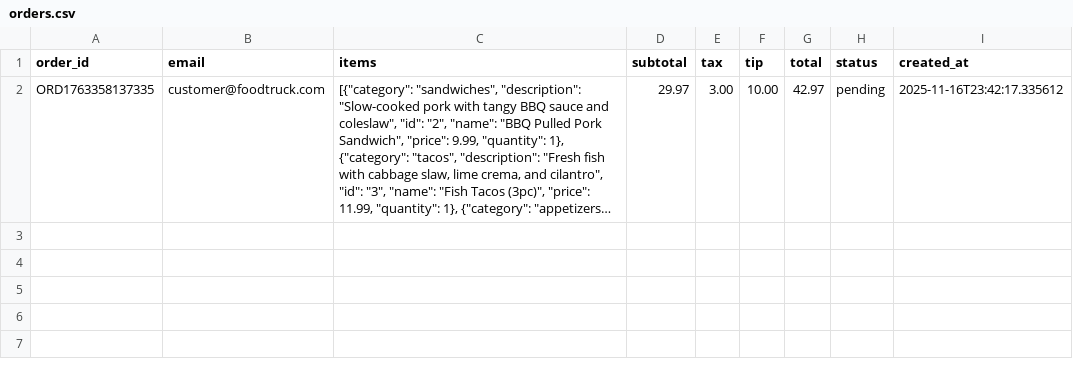
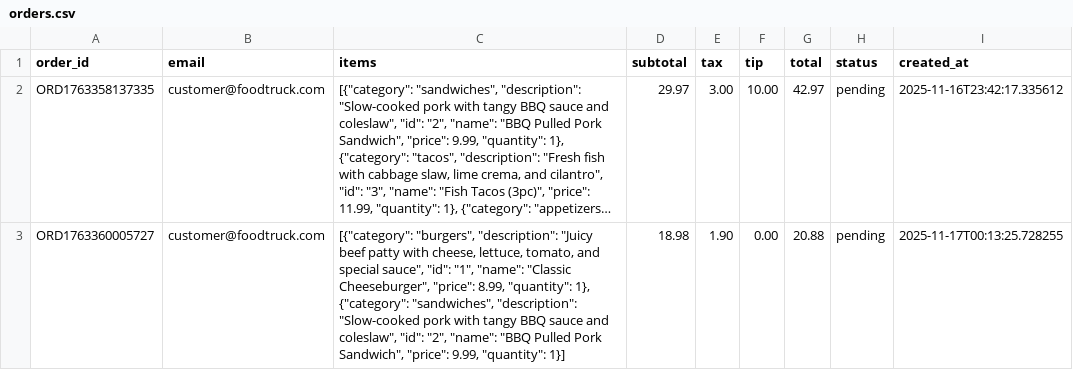
Before and after one commit to Chibela/Door-Step_CS120_project, a CSV file: backend/data/orders.csv, drawn as a sheet; long unchanged cells end in …; the diff names each change by its address in the sheet, - before the commit and + after, or states it on an @@ line.

```diff
--- a/backend/data/orders.csv
+++ b/backend/data/orders.csv
+row 3: ORD1763360005727 | customer@foodtruck.com | [{"category": "burgers", "description": "Juicy beef patty with cheese, lettuce, tomato, and special sauce", "id": "1", "name": "Classic Cheeseburger", "price": 8.99, "quantity": 1}, {"category": "sandwiches", "description": "Slow-cooked pork with tangy BBQ sauce and coleslaw", "id": "2", "name": "BBQ Pulled Pork Sandwich", "price": 9.99, "quantity": 1}] | 18.98 | 1.90 | 0.00 | 20.88 | pending | 2025-11-17T00:13:25.728255
```
Also changed, not shown: 14 other files.
